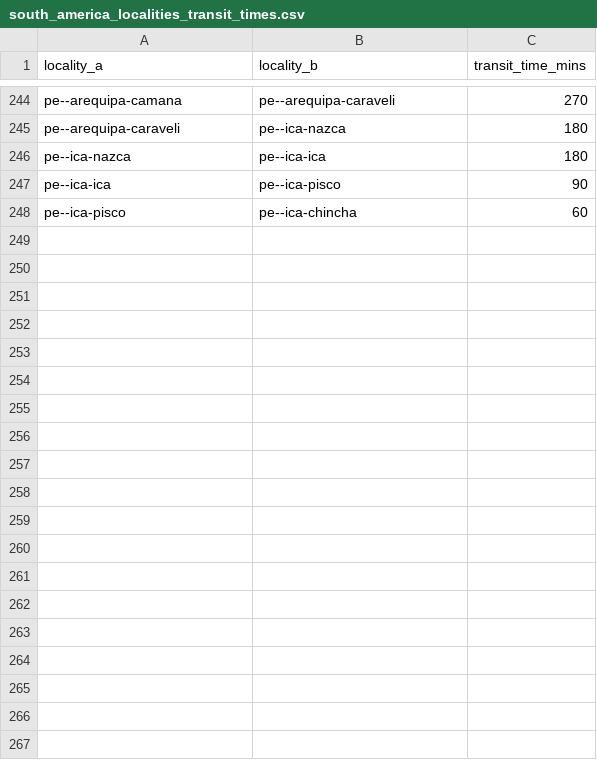
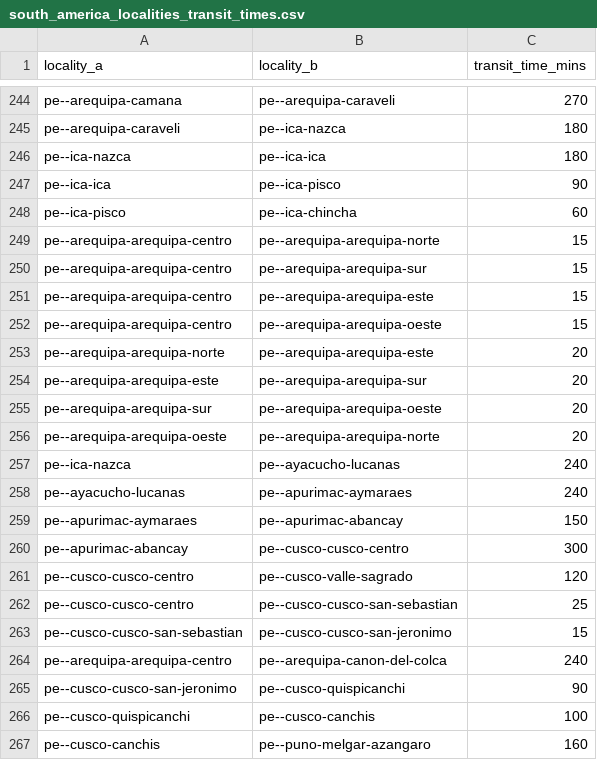
Before and after one commit to Jaza/world-locality-transit-graph, a CSV file: csv/south_america_localities_transit_times.csv, drawn as a sheet; only a part is shown, gaps mark what is left out; the diff covers the shown part only; the diff names each change by its address in the sheet, - before the commit and + after, or states it on an @@ line.

```diff
--- a/csv/south_america_localities_transit_times.csv
+++ b/csv/south_america_localities_transit_times.csv
+row 249: pe--arequipa-arequipa-centro | pe--arequipa-arequipa-norte | 15
+row 250: pe--arequipa-arequipa-centro | pe--arequipa-arequipa-sur | 15
+row 251: pe--arequipa-arequipa-centro | pe--arequipa-arequipa-este | 15
+row 252: pe--arequipa-arequipa-centro | pe--arequipa-arequipa-oeste | 15
+row 253: pe--arequipa-arequipa-norte | pe--arequipa-arequipa-este | 20
+row 254: pe--arequipa-arequipa-este | pe--arequipa-arequipa-sur | 20
+row 255: pe--arequipa-arequipa-sur | pe--arequipa-arequipa-oeste | 20
+row 256: pe--arequipa-arequipa-oeste | pe--arequipa-arequipa-norte | 20
+row 257: pe--ica-nazca | pe--ayacucho-lucanas | 240
+row 258: pe--ayacucho-lucanas | pe--apurimac-aymaraes | 240
+row 259: pe--apurimac-aymaraes | pe--apurimac-abancay | 150
+row 260: pe--apurimac-abancay | pe--cusco-cusco-centro | 300
+row 261: pe--cusco-cusco-centro | pe--cusco-valle-sagrado | 120
+row 262: pe--cusco-cusco-centro | pe--cusco-cusco-san-sebastian | 25
+row 263: pe--cusco-cusco-san-sebastian | pe--cusco-cusco-san-jeronimo | 15
+row 264: pe--arequipa-arequipa-centro | pe--arequipa-canon-del-colca | 240
+row 265: pe--cusco-cusco-san-jeronimo | pe--cusco-quispicanchi | 90
+row 266: pe--cusco-quispicanchi | pe--cusco-canchis | 100
+row 267: pe--cusco-canchis | pe--puno-melgar-azangaro | 160
```
Also changed, not shown: 32 added rows and 8 edited cells elsewhere in this file, csv/south_america_localities.csv.
